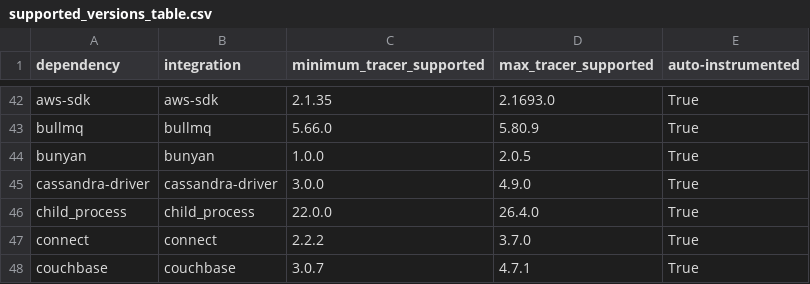
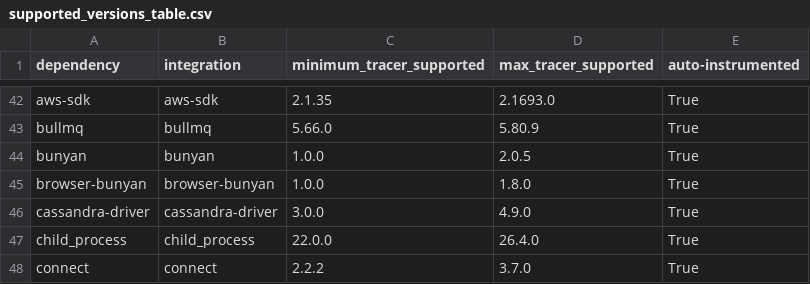
Before and after one commit to DataDog/dd-trace-js, a CSV file: supported_versions_table.csv, drawn as a sheet; only a part is shown, gaps mark what is left out; the shorter side is filled out with more unchanged rows.

Commit message:
Add browser-bunyan integration

```diff
--- a/supported_versions_table.csv
+++ b/supported_versions_table.csv
@@ -44,2 +44,3 @@ bullmq,bullmq,5.66.0,5.80.9,True
 bunyan,bunyan,1.0.0,2.0.5,True
+browser-bunyan,browser-bunyan,1.0.0,1.8.0,True
 cassandra-driver,cassandra-driver,3.0.0,4.9.0,True
```
Also changed, not shown: 18 other files.
